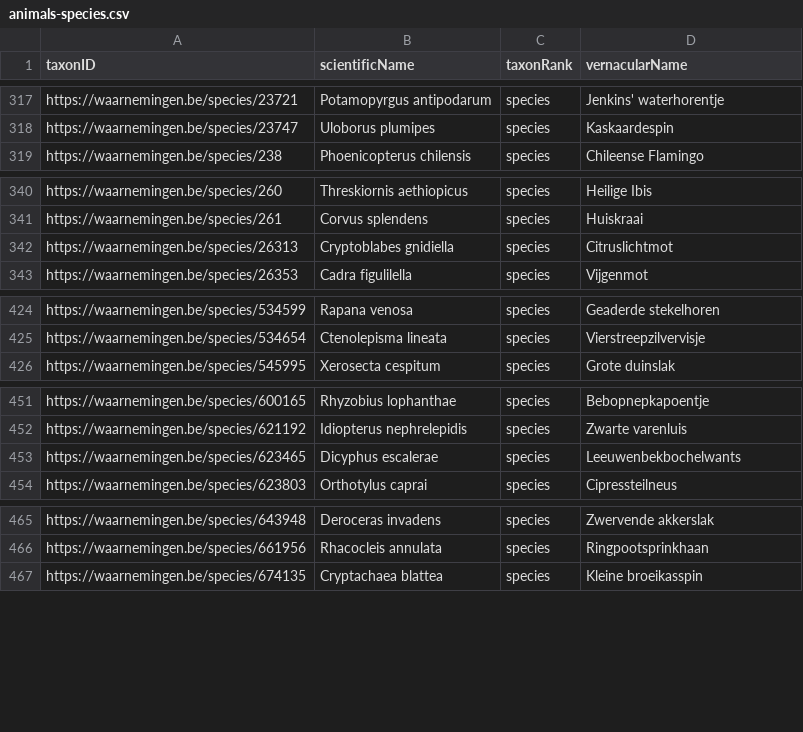
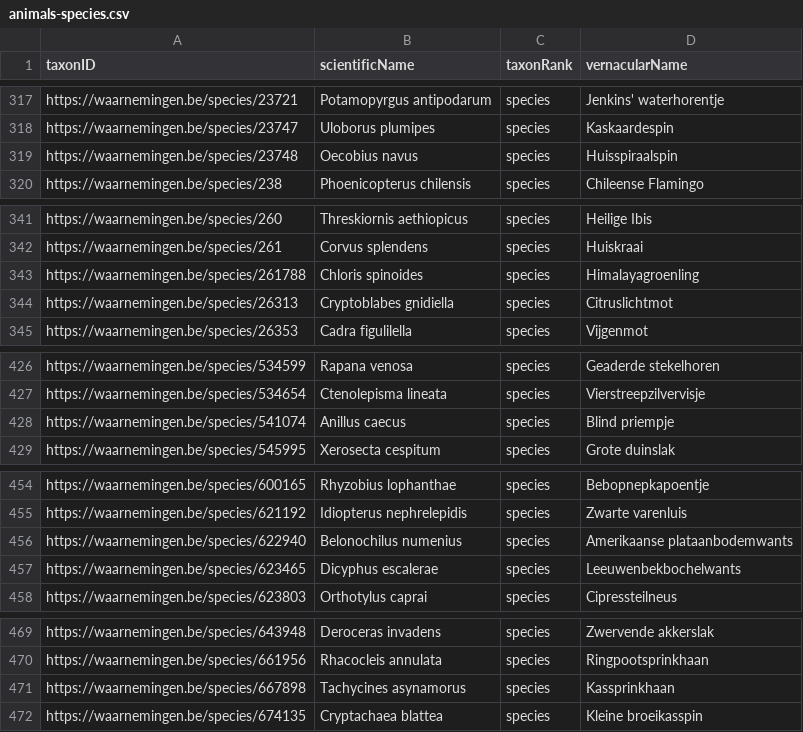
Before and after one commit to inbo/exoten-natuurpunt-occurrences, a CSV file: data/interim/animals-species.csv, drawn as a sheet; only a part is shown, gaps mark what is left out; the diff covers the shown part only; the diff names each change by its address in the sheet, - before the commit and + after, or states it on an @@ line.

```diff
--- a/data/interim/animals-species.csv
+++ b/data/interim/animals-species.csv
+row 319: https://waarnemingen.be/species/23748 | Oecobius navus | species | Huisspiraalspin
+row 343: https://waarnemingen.be/species/261788 | Chloris spinoides | species | Himalayagroenling
+row 428: https://waarnemingen.be/species/541074 | Anillus caecus | species | Blind priempje
+row 456: https://waarnemingen.be/species/622940 | Belonochilus numenius | species | Amerikaanse plataanbodemwants
+row 471: https://waarnemingen.be/species/667898 | Tachycines asynamorus | species | Kassprinkhaan
```
Also changed, not shown: 4 added rows, 3 removed rows and 3 edited cells elsewhere in this file, 1 other file.
